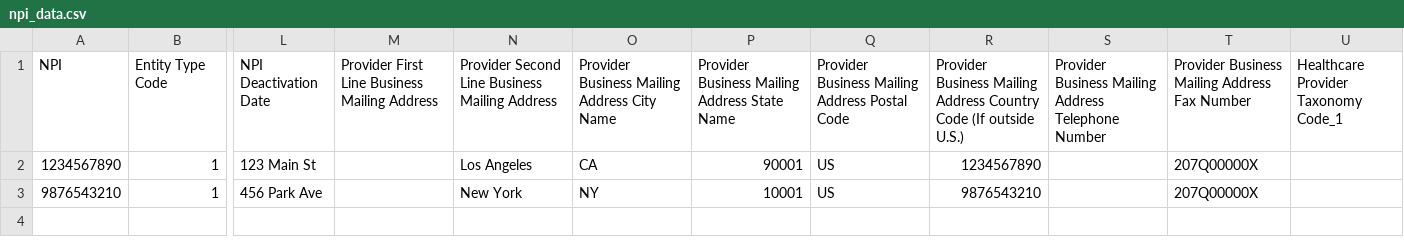
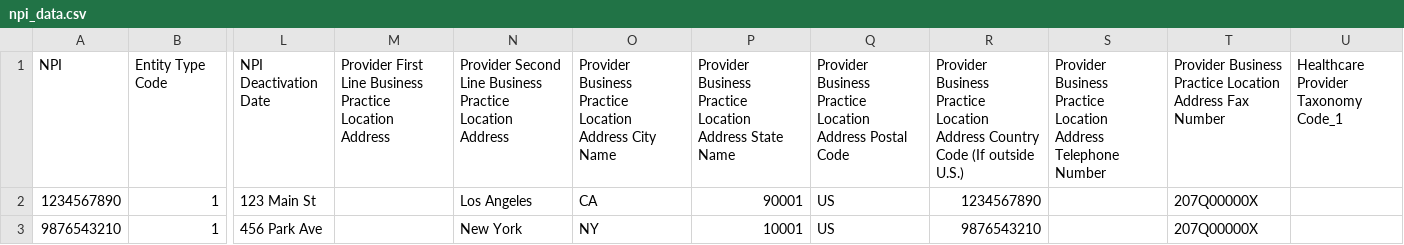
Before and after one commit to ballir27/NPPES_Snowflake, a CSV file: sample_data/npi_data.csv, drawn as a sheet; only a part is shown, gaps mark what is left out; the diff names each change by its address in the sheet, - before the commit and + after, or states it on an @@ line.

Commit message:
columns names were not matching incsv

```diff
--- a/sample_data/npi_data.csv
+++ b/sample_data/npi_data.csv
-M1: …Line Business Mailing Address
+M1: …Line Business Practice Location Address
-N1: …Line Business Mailing Address
+N1: …Line Business Practice Location Address
-O1: Provider Business Mailing Address City…
+O1: Provider Business Practice Location Address City…
-P1: Provider Business Mailing Address State…
+P1: Provider Business Practice Location Address State…
-Q1: Provider Business Mailing Address Postal…
+Q1: Provider Business Practice Location Address Postal…
-R1: Provider Business Mailing Address Country…
+R1: Provider Business Practice Location Address Country…
-S1: Provider Business Mailing Address Telephone…
+S1: Provider Business Practice Location Address Telephone…
-T1: Provider Business Mailing Address Fax…
+T1: Provider Business Practice Location Address Fax…
```
Also changed, not shown: sample_data/nppes_sample.csv.
